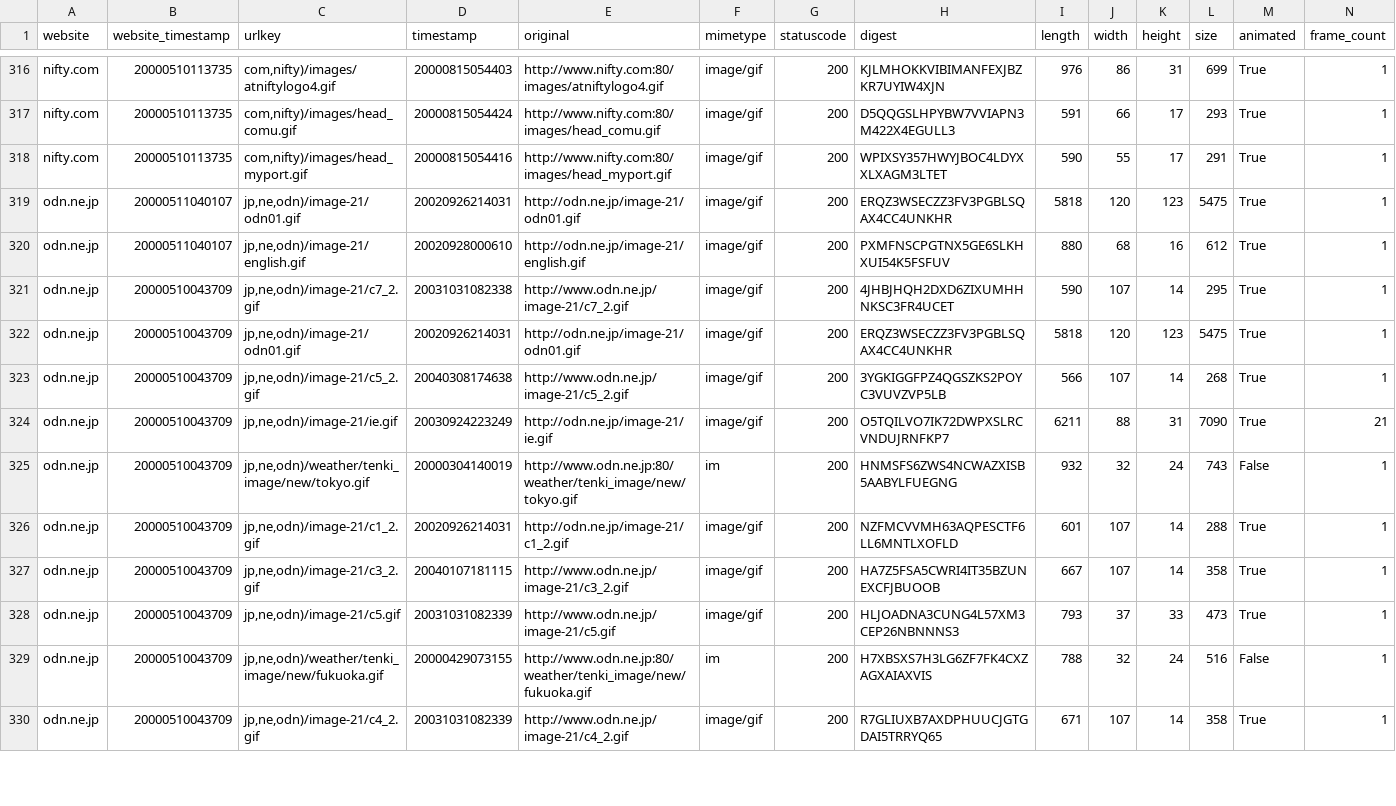
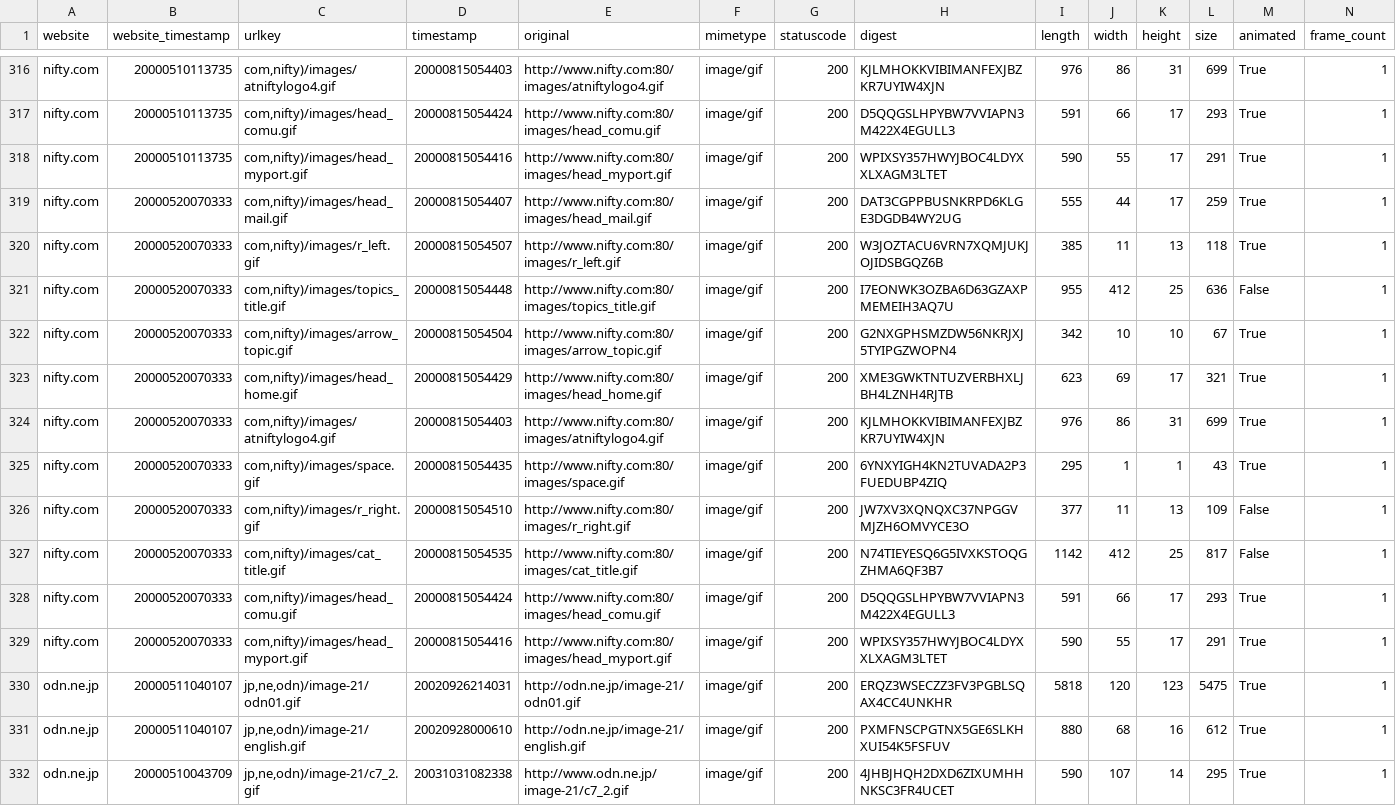
Before and after one commit to switcheristic-telecom/ph-scraping-workshop, a CSV file: image-summary.csv, drawn as a sheet; only a part is shown, gaps mark what is left out; the shorter side is filled out with more unchanged rows; rows hold the shown columns only; the diff names each change by its address in the sheet, - before the commit and + after, or states it on an @@ line.

Commit message:
Update image-summary.csv

```diff
--- a/image-summary.csv
+++ b/image-summary.csv
+row 319: nifty.com | 20000520070333 | com,nifty)/images/head_mail.gif | 20000815054407 | http://www.nifty.com:80/images/head_mail.gif | image/gif | 200 | DAT3CGPPBUSNKRPD6KLGE3DGDB4WY2UG | 555 | 44 | 17 | 259 | True | 1
+row 320: nifty.com | 20000520070333 | com,nifty)/images/r_left.gif | 20000815054507 | http://www.nifty.com:80/images/r_left.gif | image/gif | 200 | W3JOZTACU6VRN7XQMJUKJOJIDSBGQZ6B | 385 | 11 | 13 | 118 | True | 1
+row 321: nifty.com | 20000520070333 | com,nifty)/images/topics_title.gif | 20000815054448 | http://www.nifty.com:80/images/topics_title.gif | image/gif | 200 | I7EONWK3OZBA6D63GZAXPMEMEIH3AQ7U | 955 | 412 | 25 | 636 | False | 1
+row 322: nifty.com | 20000520070333 | com,nifty)/images/arrow_topic.gif | 20000815054504 | http://www.nifty.com:80/images/arrow_topic.gif | image/gif | 200 | G2NXGPHSMZDW56NKRJXJ5TYIPGZWOPN4 | 342 | 10 | 10 | 67 | True | 1
+row 323: nifty.com | 20000520070333 | com,nifty)/images/head_home.gif | 20000815054429 | http://www.nifty.com:80/images/head_home.gif | image/gif | 200 | XME3GWKTNTUZVERBHXLJBH4LZNH4RJTB | 623 | 69 | 17 | 321 | True | 1
+row 324: nifty.com | 20000520070333 | com,nifty)/images/atniftylogo4.gif | 20000815054403 | http://www.nifty.com:80/images/atniftylogo4.gif | image/gif | 200 | KJLMHOKKVIBIMANFEXJBZKR7UYIW4XJN | 976 | 86 | 31 | 699 | True | 1
+row 325: nifty.com | 20000520070333 | com,nifty)/images/space.gif | 20000815054435 | http://www.nifty.com:80/images/space.gif | image/gif | 200 | 6YNXYIGH4KN2TUVADA2P3FUEDUBP4ZIQ | 295 | 1 | 1 | 43 | True | 1
+row 326: nifty.com | 20000520070333 | com,nifty)/images/r_right.gif | 20000815054510 | http://www.nifty.com:80/images/r_right.gif | image/gif | 200 | JW7XV3XQNQXC37NPGGVMJZH6OMVYCE3O | 377 | 11 | 13 | 109 | False | 1
+row 327: nifty.com | 20000520070333 | com,nifty)/images/cat_title.gif | 20000815054535 | http://www.nifty.com:80/images/cat_title.gif | image/gif | 200 | N74TIEYESQ6G5IVXKSTOQGZHMA6QF3B7 | 1142 | 412 | 25 | 817 | False | 1
+row 328: nifty.com | 20000520070333 | com,nifty)/images/head_comu.gif | 20000815054424 | http://www.nifty.com:80/images/head_comu.gif | image/gif | 200 | D5QQGSLHPYBW7VVIAPN3M422X4EGULL3 | 591 | 66 | 17 | 293 | True | 1
+row 329: nifty.com | 20000520070333 | com,nifty)/images/head_myport.gif | 20000815054416 | http://www.nifty.com:80/images/head_myport.gif | image/gif | 200 | WPIXSY357HWYJBOC4LDYXXLXAGM3LTET | 590 | 55 | 17 | 291 | True | 1
```
